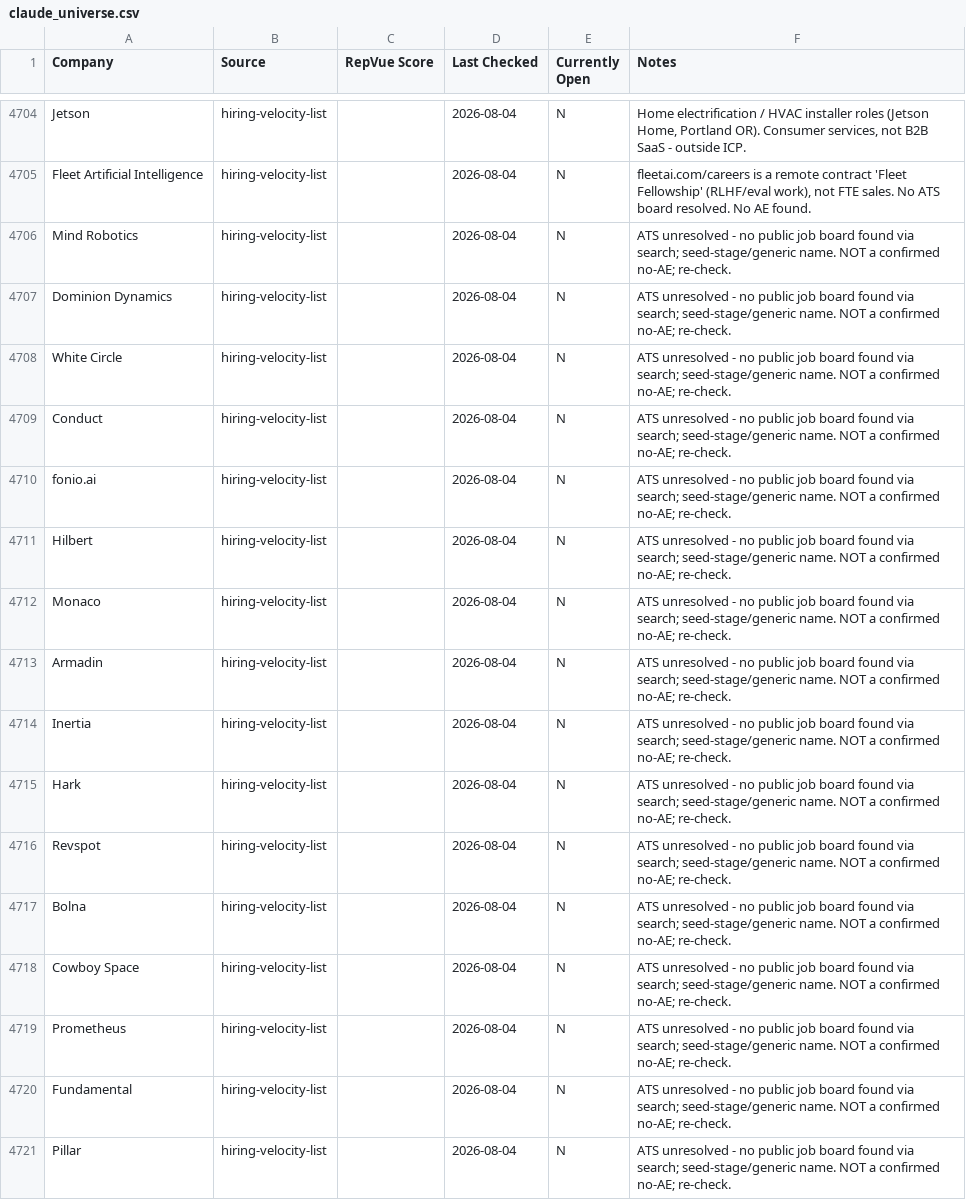
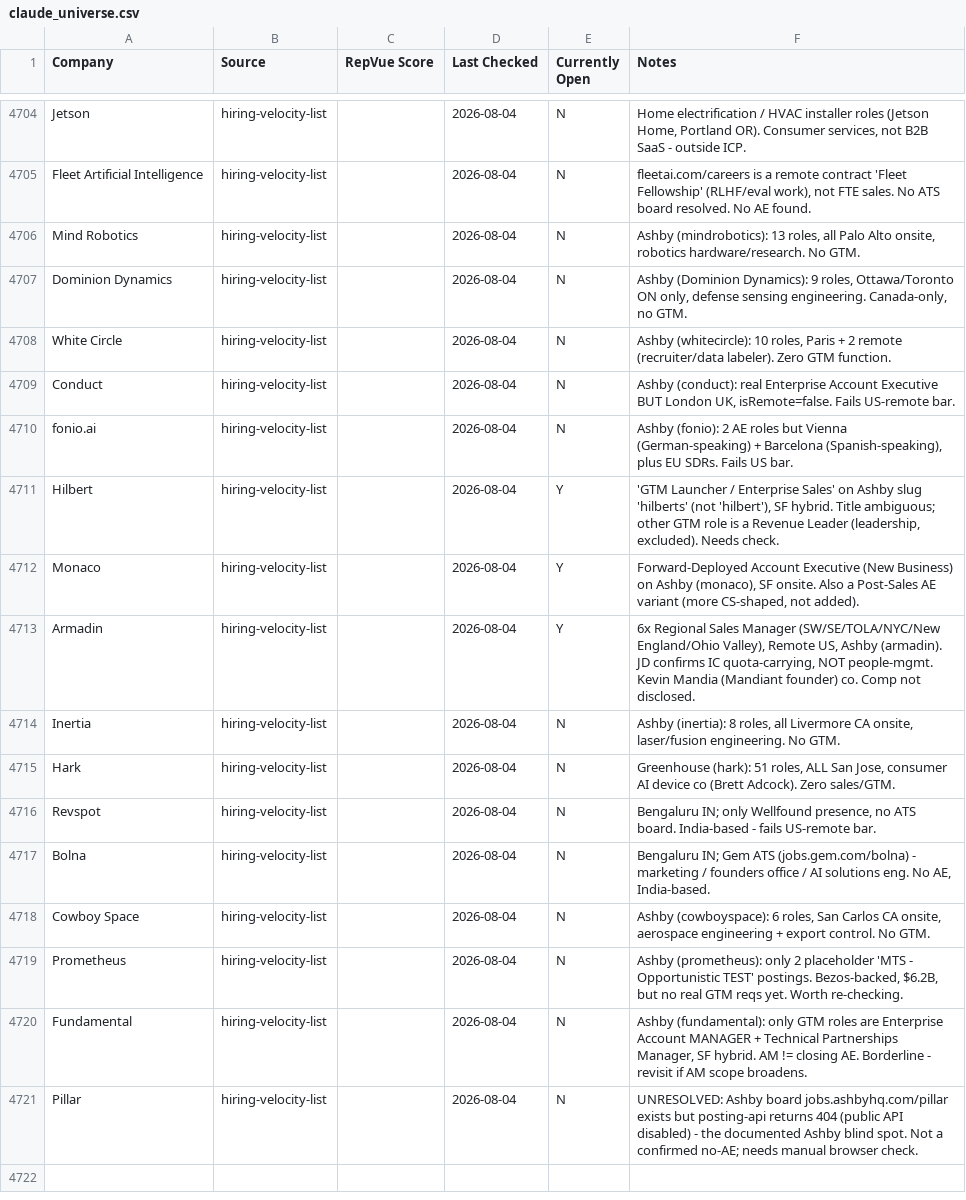
Before and after one commit to eric-hastie/remote-ae-job-hunt, a CSV file: data/claude_universe.csv, drawn as a sheet; only a part is shown, gaps mark what is left out.

```diff
--- a/data/claude_universe.csv
+++ b/data/claude_universe.csv
@@ -4705,17 +4705,17 @@ Jetson,hiring-velocity-list,,2026-08-04,N,"Home electrification / HVAC installer
 Fleet Artificial Intelligence,hiring-velocity-list,,2026-08-04,N,"fleetai.com/careers is a remote contract 'Fleet Fellowship' (RLHF/eval work), not FTE sales. No ATS board resolved. No AE found."
-Mind Robotics,hiring-velocity-list,,2026-08-04,N,ATS unresolved - no public job board found via search; seed-stage/generic name. NOT a confirmed no-AE; re-check.
-Dominion Dynamics,hiring-velocity-list,,2026-08-04,N,ATS unresolved - no public job board found via search; seed-stage/generic name. NOT a confirmed no-AE; re-check.
-White Circle,hiring-velocity-list,,2026-08-04,N,ATS unresolved - no public job board found via search; seed-stage/generic name. NOT a confirmed no-AE; re-check.
-Conduct,hiring-velocity-list,,2026-08-04,N,ATS unresolved - no public job board found via search; seed-stage/generic name. NOT a confirmed no-AE; re-check.
-fonio.ai,hiring-velocity-list,,2026-08-04,N,ATS unresolved - no public job board found via search; seed-stage/generic name. NOT a confirmed no-AE; re-check.
-Hilbert,hiring-velocity-list,,2026-08-04,N,ATS unresolved - no public job board found via search; seed-stage/generic name. NOT a confirmed no-AE; re-check.
-Monaco,hiring-velocity-list,,2026-08-04,N,ATS unresolved - no public job board found via search; seed-stage/generic name. NOT a confirmed no-AE; re-check.
-Armadin,hiring-velocity-list,,2026-08-04,N,ATS unresolved - no public job board found via search; seed-stage/generic name. NOT a confirmed no-AE; re-check.
-Inertia,hiring-velocity-list,,2026-08-04,N,ATS unresolved - no public job board found via search; seed-stage/generic name. NOT a confirmed no-AE; re-check.
-Hark,hiring-velocity-list,,2026-08-04,N,ATS unresolved - no public job board found via search; seed-stage/generic name. NOT a confirmed no-AE; re-check.
-Revspot,hiring-velocity-list,,2026-08-04,N,ATS unresolved - no public job board found via search; seed-stage/generic name. NOT a confirmed no-AE; re-check.
-Bolna,hiring-velocity-list,,2026-08-04,N,ATS unresolved - no public job board found via search; seed-stage/generic name. NOT a confirmed no-AE; re-check.
-Cowboy Space,hiring-velocity-list,,2026-08-04,N,ATS unresolved - no public job board found via search; seed-stage/generic name. NOT a confirmed no-AE; re-check.
-Prometheus,hiring-velocity-list,,2026-08-04,N,ATS unresolved - no public job board found via search; seed-stage/generic name. NOT a confirmed no-AE; re-check.
-Fundamental,hiring-velocity-list,,2026-08-04,N,ATS unresolved - no public job board found via search; seed-stage/generic name. NOT a confirmed no-AE; re-check.
-Pillar,hiring-velocity-list,,2026-08-04,N,ATS unresolved - no public job board found via search; seed-stage/generic name. NOT a confirmed no-AE; re-check.
+Mind Robotics,hiring-velocity-list,,2026-08-04,N,"Ashby (mindrobotics): 13 roles, all Palo Alto onsite, robotics hardware/research. No GTM."
+Dominion Dynamics,hiring-velocity-list,,2026-08-04,N,"Ashby (Dominion Dynamics): 9 roles, Ottawa/Toronto ON only, defense sensing engineering. Canada-only, no GTM."
+White Circle,hiring-velocity-list,,2026-08-04,N,"Ashby (whitecircle): 10 roles, Paris + 2 remote (recruiter/data labeler). Zero GTM function."
+Conduct,hiring-velocity-list,,2026-08-04,N,"Ashby (conduct): real Enterprise Account Executive BUT London UK, isRemote=false. Fails US-remote bar."
+fonio.ai,hiring-velocity-list,,2026-08-04,N,"Ashby (fonio): 2 AE roles but Vienna (German-speaking) + Barcelona (Spanish-speaking), plus EU SDRs. Fails US bar."
+Hilbert,hiring-velocity-list,,2026-08-04,Y,"'GTM Launcher / Enterprise Sales' on Ashby slug 'hilberts' (not 'hilbert'), SF hybrid. Title ambiguous; other GTM role is a Revenue Leader (leadership, excluded). Needs check."
+Monaco,hiring-velocity-list,,2026-08-04,Y,"Forward-Deployed Account Executive (New Business) on Ashby (monaco), SF onsite. Also a Post-Sales AE variant (more CS-shaped, not added)."
+Armadin,hiring-velocity-list,,2026-08-04,Y,"6x Regional Sales Manager (SW/SE/TOLA/NYC/New England/Ohio Valley), Remote US, Ashby (armadin). JD confirms IC quota-carrying, NOT people-mgmt. Kevin Mandia (Mandiant founder) co. Comp not disclosed."
+Inertia,hiring-velocity-list,,2026-08-04,N,"Ashby (inertia): 8 roles, all Livermore CA onsite, laser/fusion engineering. No GTM."
+Hark,hiring-velocity-list,,2026-08-04,N,"Greenhouse (hark): 51 roles, ALL San Jose, consumer AI device co (Brett Adcock). Zero sales/GTM."
+Revspot,hiring-velocity-list,,2026-08-04,N,"Bengaluru IN; only Wellfound presence, no ATS board. India-based - fails US-remote bar."
+Bolna,hiring-velocity-list,,2026-08-04,N,"Bengaluru IN; Gem ATS (jobs.gem.com/bolna) - marketing / founders office / AI solutions eng. No AE, India-based."
+Cowboy Space,hiring-velocity-list,,2026-08-04,N,"Ashby (cowboyspace): 6 roles, San Carlos CA onsite, aerospace engineering + export control. No GTM."
+Prometheus,hiring-velocity-list,,2026-08-04,N,"Ashby (prometheus): only 2 placeholder 'MTS - Opportunistic TEST' postings. Bezos-backed, $6.2B, but no real GTM reqs yet. Worth re-checking."
+Fundamental,hiring-velocity-list,,2026-08-04,N,"Ashby (fundamental): only GTM roles are Enterprise Account MANAGER + Technical Partnerships Manager, SF hybrid. AM != closing AE. Borderline - revisit if AM scope broadens."
+Pillar,hiring-velocity-list,,2026-08-04,N,UNRESOLVED: Ashby board jobs.ashbyhq.com/pillar exists but posting-api returns 404 (public API disabled) - the documented Ashby blind spot. Not a confirmed no-AE; needs manual browser check.
```
Also changed, not shown: data/latest.csv, 3 other files.
